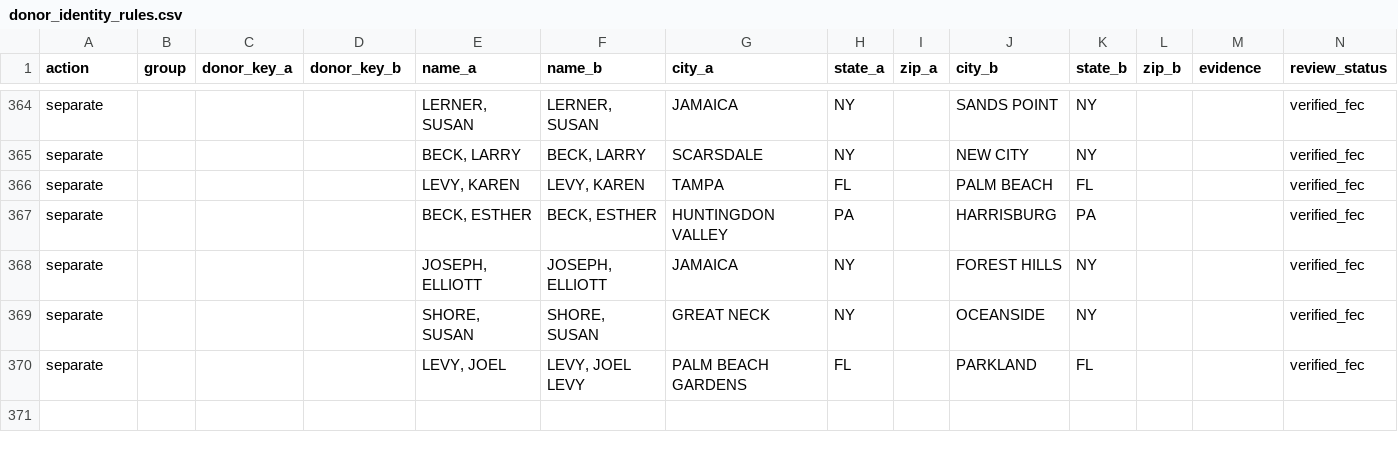
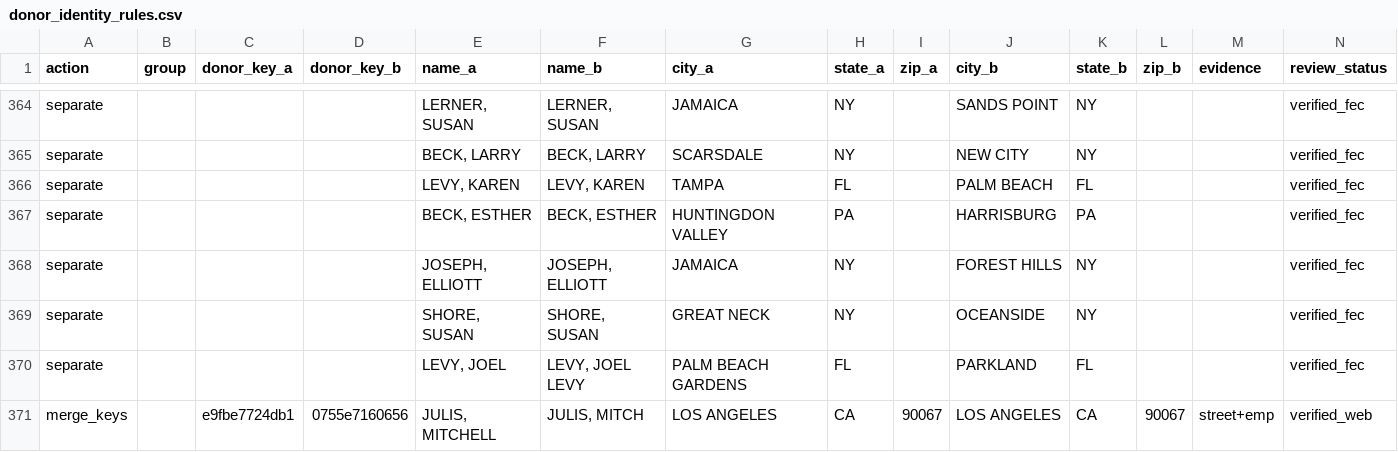
Before and after one commit to tareeqemad/fec-pipeline, a CSV file: data/rules/donor_identity_rules.csv, drawn as a sheet; only a part is shown, gaps mark what is left out; rows hold the shown columns only; the diff names each change by its address in the sheet, - before the commit and + after, or states it on an @@ line.

Commit message:
Mitchell Julis: correct JULIUS and join his two donor keys
Seven filings spell the Canyon Partners co-founder JULIUS; the modal
spelling then named his MITCH key JULIUS. Both keys file from the Canyon
office (1880 CENTURY PARK E, 2000 AVE OF THE STARS) with Canyon titles.

Replay: 13 filings move to JULIS, MITCHELL (e9fbe7724db1).

```diff
--- a/data/rules/donor_identity_rules.csv
+++ b/data/rules/donor_identity_rules.csv
+row 371: merge_keys |  | e9fbe7724db1 | 0755e7160656 | JULIS, MITCHELL | JULIS, MITCH | LOS ANGELES | CA | 90067 | LOS ANGELES | CA | 90067 | street+emp | verified_web
```
Also changed, not shown: data/rules/contributor_name_rules.csv.
